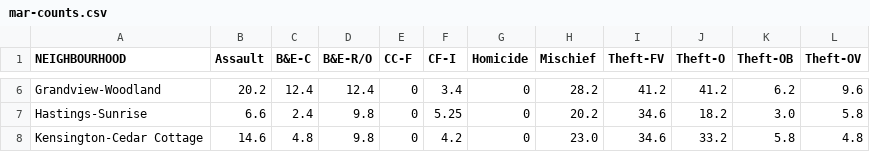
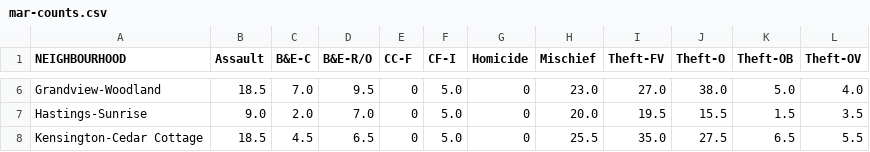
Before and after one commit to tpwijepala/Crime-Analysis, a CSV file: data/neighbourhood-data/mar-counts.csv, drawn as a sheet; only a part is shown, gaps mark what is left out; the diff covers the shown part only; the diff names each change by its address in the sheet, - before the commit and + after, or states it on an @@ line.

```diff
--- a/data/neighbourhood-data/mar-counts.csv
+++ b/data/neighbourhood-data/mar-counts.csv
-B6 (Assault): 20.2
+B6 (Assault): 18.5
-C6 (B&E-C): 12.4
+C6 (B&E-C): 7.0
-D6 (B&E-R/O): 12.4
+D6 (B&E-R/O): 9.5
-F6 (CF-I): 3.4
+F6 (CF-I): 5.0
-H6 (Mischief): 28.2
+H6 (Mischief): 23.0
-I6 (Theft-FV): 41.2
+I6 (Theft-FV): 27.0
-J6 (Theft-O): 41.2
+J6 (Theft-O): 38.0
-K6 (Theft-OB): 6.2
+K6 (Theft-OB): 5.0
-L6 (Theft-OV): 9.6
+L6 (Theft-OV): 4.0
-B7 (Assault): 6.6
+B7 (Assault): 9.0
-C7 (B&E-C): 2.4
+C7 (B&E-C): 2.0
-D7 (B&E-R/O): 9.8
+D7 (B&E-R/O): 7.0
-F7 (CF-I): 5.25
+F7 (CF-I): 5.0
-H7 (Mischief): 20.2
+H7 (Mischief): 20.0
-I7 (Theft-FV): 34.6
+I7 (Theft-FV): 19.5
-J7 (Theft-O): 18.2
+J7 (Theft-O): 15.5
-K7 (Theft-OB): 3.0
+K7 (Theft-OB): 1.5
-L7 (Theft-OV): 5.8
+L7 (Theft-OV): 3.5
-B8 (Assault): 14.6
+B8 (Assault): 18.5
-C8 (B&E-C): 4.8
+C8 (B&E-C): 4.5
-D8 (B&E-R/O): 9.8
+D8 (B&E-R/O): 6.5
-F8 (CF-I): 4.2
+F8 (CF-I): 5.0
-H8 (Mischief): 23.0
+H8 (Mischief): 25.5
-I8 (Theft-FV): 34.6
+I8 (Theft-FV): 35.0
-J8 (Theft-O): 33.2
+J8 (Theft-O): 27.5
-K8 (Theft-OB): 5.8
+K8 (Theft-OB): 6.5
-L8 (Theft-OV): 4.8
+L8 (Theft-OV): 5.5
```
Also changed, not shown: 169 edited cells elsewhere in this file, data/neighbourhood-data/aug-counts.csv, data/neighbourhood-data/dec-counts.csv, 46 other files.
